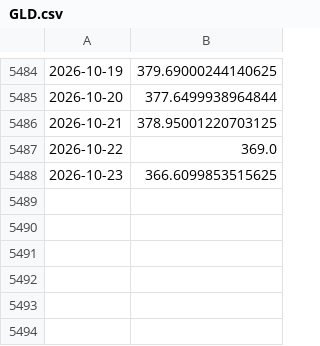
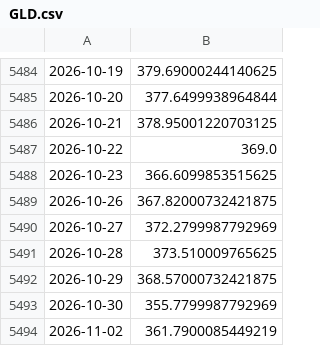
Before and after one commit to emd191294-sudo/App-finance, a CSV file: data/GLD.csv, drawn as a sheet; only a part is shown, gaps mark what is left out.

```diff
--- a/data/GLD.csv
+++ b/data/GLD.csv
@@ -5488 +5488,7 @@
 2026-10-23,366.6099853515625
+2026-10-26,367.82000732421875
+2026-10-27,372.2799987792969
+2026-10-28,373.510009765625
+2026-10-29,368.57000732421875
+2026-10-30,355.7799987792969
+2026-11-02,361.7900085449219
```
Also changed, not shown: data/EURUSD_X.csv, data/IBCF.DE.csv, 2 other files.
